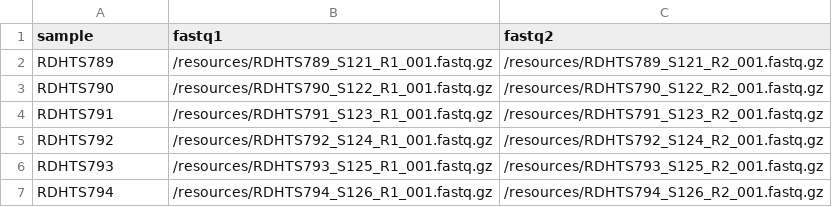
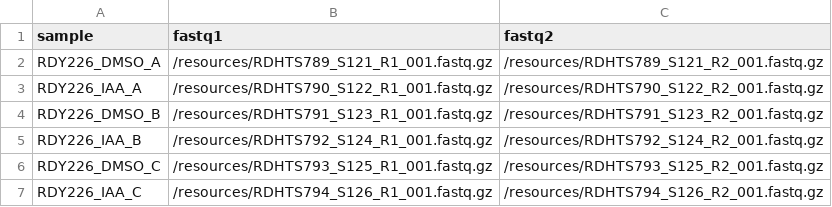
Before and after one commit to DonczewLab/ChEC-Seq_Analysis, a CSV file: config/samples.csv, drawn as a sheet.

Commit message:
Update samples.csv

```diff
--- a/config/samples.csv
+++ b/config/samples.csv
@@ -1,7 +1,7 @@
 sample,fastq1,fastq2
-RDHTS789,/resources/RDHTS789_S121_R1_001.fastq.gz,/resources/RDHTS789_S121_R2_001.fastq.gz
-RDHTS790,/resources/RDHTS790_S122_R1_001.fastq.gz,/resources/RDHTS790_S122_R2_001.fastq.gz
-RDHTS791,/resources/RDHTS791_S123_R1_001.fastq.gz,/resources/RDHTS791_S123_R2_001.fastq.gz
-RDHTS792,/resources/RDHTS792_S124_R1_001.fastq.gz,/resources/RDHTS792_S124_R2_001.fastq.gz
-RDHTS793,/resources/RDHTS793_S125_R1_001.fastq.gz,/resources/RDHTS793_S125_R2_001.fastq.gz
-RDHTS794,/resources/RDHTS794_S126_R1_001.fastq.gz,/resources/RDHTS794_S126_R2_001.fastq.gz
+RDY226_DMSO_A,/resources/RDHTS789_S121_R1_001.fastq.gz,/resources/RDHTS789_S121_R2_001.fastq.gz
+RDY226_IAA_A,/resources/RDHTS790_S122_R1_001.fastq.gz,/resources/RDHTS790_S122_R2_001.fastq.gz
+RDY226_DMSO_B,/resources/RDHTS791_S123_R1_001.fastq.gz,/resources/RDHTS791_S123_R2_001.fastq.gz
+RDY226_IAA_B,/resources/RDHTS792_S124_R1_001.fastq.gz,/resources/RDHTS792_S124_R2_001.fastq.gz
+RDY226_DMSO_C,/resources/RDHTS793_S125_R1_001.fastq.gz,/resources/RDHTS793_S125_R2_001.fastq.gz
+RDY226_IAA_C,/resources/RDHTS794_S126_R1_001.fastq.gz,/resources/RDHTS794_S126_R2_001.fastq.gz
```
